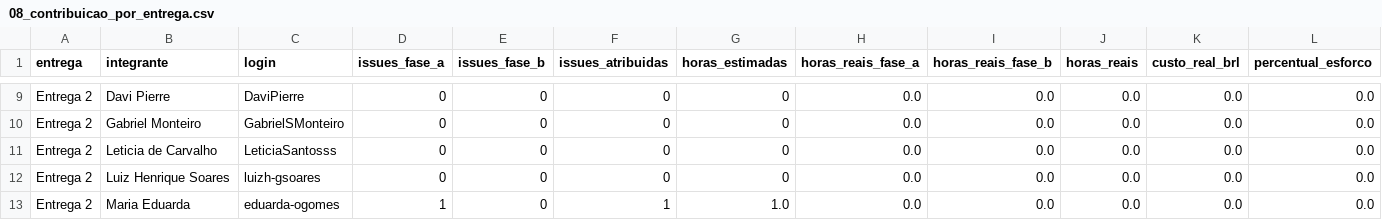
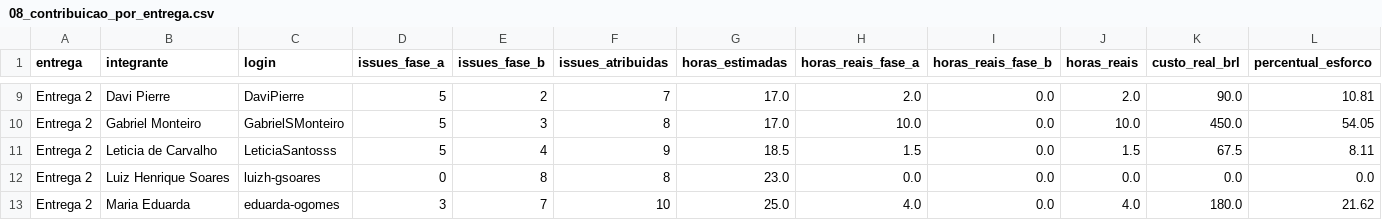
Before and after one commit to FCTE-Qualidade-de-Software-1/2026-2_T02_KAREN_JONES, a CSV file: dados/gestao/08_contribuicao_por_entrega.csv, drawn as a sheet; only a part is shown, gaps mark what is left out; the diff covers the shown part only; the diff names each change by its address in the sheet, - before the commit and + after, or states it on an @@ line.

```diff
--- a/dados/gestao/08_contribuicao_por_entrega.csv
+++ b/dados/gestao/08_contribuicao_por_entrega.csv
-D9:D11 (issues_fase_a): 0
+D9:D11 (issues_fase_a): 5
-E9 (issues_fase_b): 0
+E9 (issues_fase_b): 2
-F9 (issues_atribuidas): 0
+F9 (issues_atribuidas): 7
-G9:G10 (horas_estimadas): 0
+G9:G10 (horas_estimadas): 17.0
-H9 (horas_reais_fase_a): 0.0
+H9 (horas_reais_fase_a): 2.0
-J9 (horas_reais): 0.0
+J9 (horas_reais): 2.0
-K9 (custo_real_brl): 0.0
+K9 (custo_real_brl): 90.0
-L9 (percentual_esforco): 0.0
+L9 (percentual_esforco): 10.81
-E10 (issues_fase_b): 0
+E10 (issues_fase_b): 3
-F10 (issues_atribuidas): 0
+F10 (issues_atribuidas): 8
-H10 (horas_reais_fase_a): 0.0
+H10 (horas_reais_fase_a): 10.0
-J10 (horas_reais): 0.0
+J10 (horas_reais): 10.0
-K10 (custo_real_brl): 0.0
+K10 (custo_real_brl): 450.0
-L10 (percentual_esforco): 0.0
+L10 (percentual_esforco): 54.05
-E11 (issues_fase_b): 0
+E11 (issues_fase_b): 4
-F11 (issues_atribuidas): 0
+F11 (issues_atribuidas): 9
-G11 (horas_estimadas): 0
+G11 (horas_estimadas): 18.5
-H11 (horas_reais_fase_a): 0.0
+H11 (horas_reais_fase_a): 1.5
-J11 (horas_reais): 0.0
+J11 (horas_reais): 1.5
-K11 (custo_real_brl): 0.0
+K11 (custo_real_brl): 67.5
-L11 (percentual_esforco): 0.0
+L11 (percentual_esforco): 8.11
-E12 (issues_fase_b): 0
+E12 (issues_fase_b): 8
-F12 (issues_atribuidas): 0
+F12 (issues_atribuidas): 8
-G12 (horas_estimadas): 0
+G12 (horas_estimadas): 23.0
-D13 (issues_fase_a): 1
+D13 (issues_fase_a): 3
-E13 (issues_fase_b): 0
+E13 (issues_fase_b): 7
-F13 (issues_atribuidas): 1
+F13 (issues_atribuidas): 10
-G13 (horas_estimadas): 1.0
+G13 (horas_estimadas): 25.0
-H13 (horas_reais_fase_a): 0.0
+H13 (horas_reais_fase_a): 4.0
-J13 (horas_reais): 0.0
+J13 (horas_reais): 4.0
-K13 (custo_real_brl): 0.0
+K13 (custo_real_brl): 180.0
-L13 (percentual_esforco): 0.0
+L13 (percentual_esforco): 21.62
```
Also changed, not shown: 32 edited cells elsewhere in this file, dados/gestao/07_resumo_entregas.csv, 48 other files.
